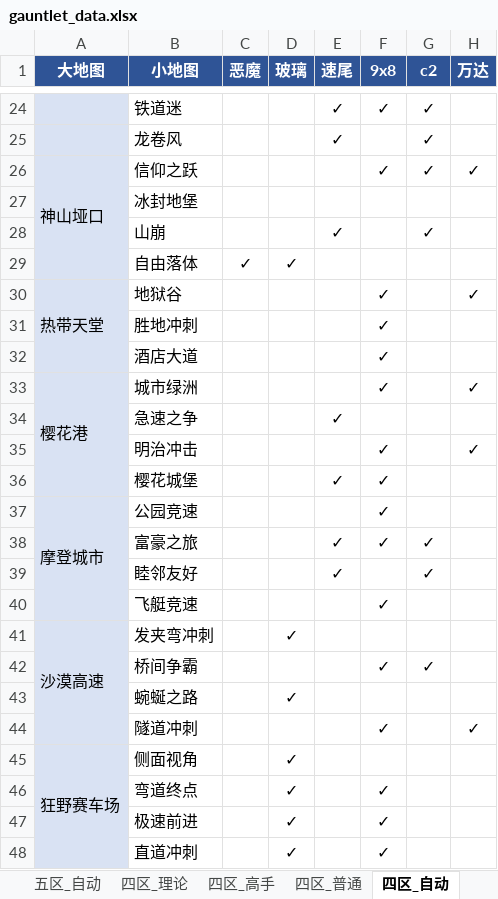
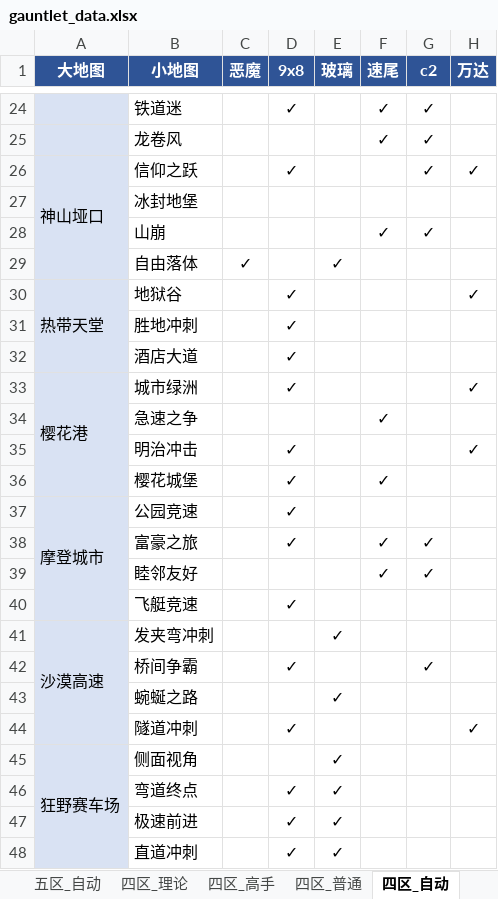
Before and after one commit to Testiphi/MutualExclusionAllocator, an Excel workbook: gauntlet_data.xlsx, sheet 四区_自动, drawn as a sheet; only a part is shown, gaps mark what is left out; values as stored, in another font and other column widths than the file's, no borders; the diff covers the shown part only; the diff names each change by its address in the sheet, - before the commit and + after, or states it on an @@ line.

```diff
--- a/gauntlet_data.xlsx (sheet 四区_自动)
+++ b/gauntlet_data.xlsx (sheet 四区_自动)
-D1: 玻璃
+D1: 9x8
-E1: 速尾
+E1: 玻璃
-F1: 9x8
+F1: 速尾
-D24 (9x8): (empty)
+D24 (9x8): ✓
-E24:E25 (玻璃): ✓
+E24:E25 (玻璃): (empty)
-F25 (速尾): (empty)
+F25 (速尾): ✓
-D26 (9x8): (empty)
+D26 (9x8): ✓
-F26 (速尾): ✓
+F26 (速尾): (empty)
-E28 (玻璃): ✓
+E28 (玻璃): (empty)
-F28 (速尾): (empty)
+F28 (速尾): ✓
-D29 (9x8): ✓
+D29 (9x8): (empty)
-E29 (玻璃): (empty)
+E29 (玻璃): ✓
-D30:D33 (9x8): (empty)
+D30:D33 (9x8): ✓
-F30:F33 (速尾): ✓
+F30:F33 (速尾): (empty)
-E34 (玻璃): ✓
+E34 (玻璃): (empty)
-F34 (速尾): (empty)
+F34 (速尾): ✓
-D35:D38 (9x8): (empty)
+D35:D38 (9x8): ✓
-F35 (速尾): ✓
+F35 (速尾): (empty)
-E36 (玻璃): ✓
+E36 (玻璃): (empty)
-F37 (速尾): ✓
+F37 (速尾): (empty)
-E38:E39 (玻璃): ✓
+E38:E39 (玻璃): (empty)
-F39 (速尾): (empty)
+F39 (速尾): ✓
-D40 (9x8): (empty)
+D40 (9x8): ✓
-F40 (速尾): ✓
+F40 (速尾): (empty)
-D41 (9x8): ✓
+D41 (9x8): (empty)
-E41 (玻璃): (empty)
+E41 (玻璃): ✓
-D42 (9x8): (empty)
+D42 (9x8): ✓
-F42 (速尾): ✓
+F42 (速尾): (empty)
-D43 (9x8): ✓
+D43 (9x8): (empty)
-E43 (玻璃): (empty)
+E43 (玻璃): ✓
-D44 (9x8): (empty)
+D44 (9x8): ✓
-F44 (速尾): ✓
+F44 (速尾): (empty)
-D45 (9x8): ✓
+D45 (9x8): (empty)
-E45:E48 (玻璃): (empty)
+E45:E48 (玻璃): ✓
-F46:F48 (速尾): ✓
+F46:F48 (速尾): (empty)
```
Also changed, not shown: 98 edited cells elsewhere in this sheet, sheet 五区_高手, sheet 四区_高手, sheet 四区_高手_特殊跑法, sheet 四区_普通, sheet 四区_理论_特殊跑法, sheet 五区_理论, 2 more sheets, 2 other files.
